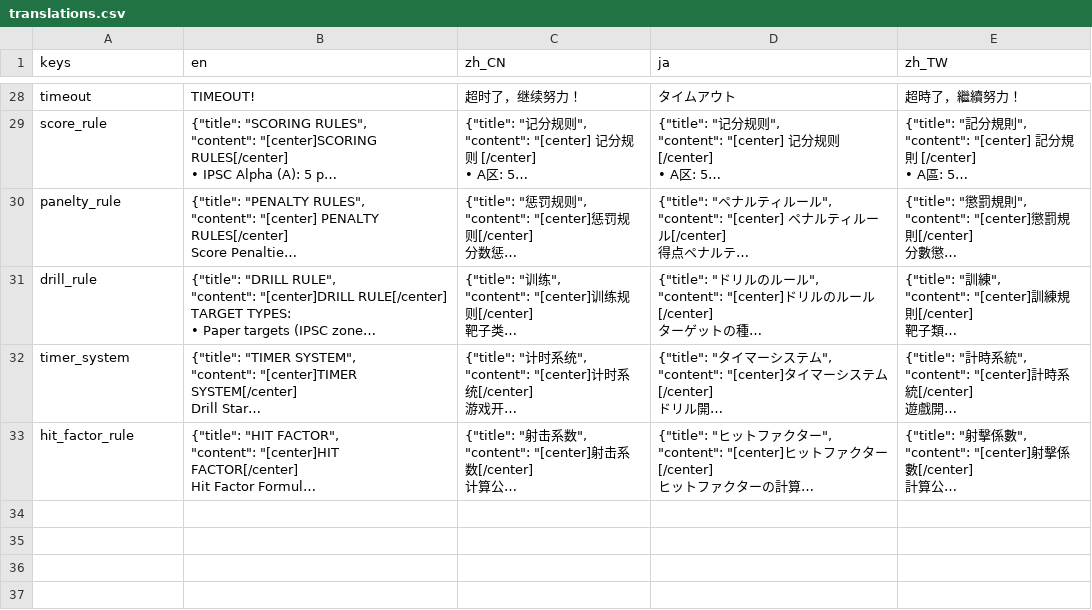
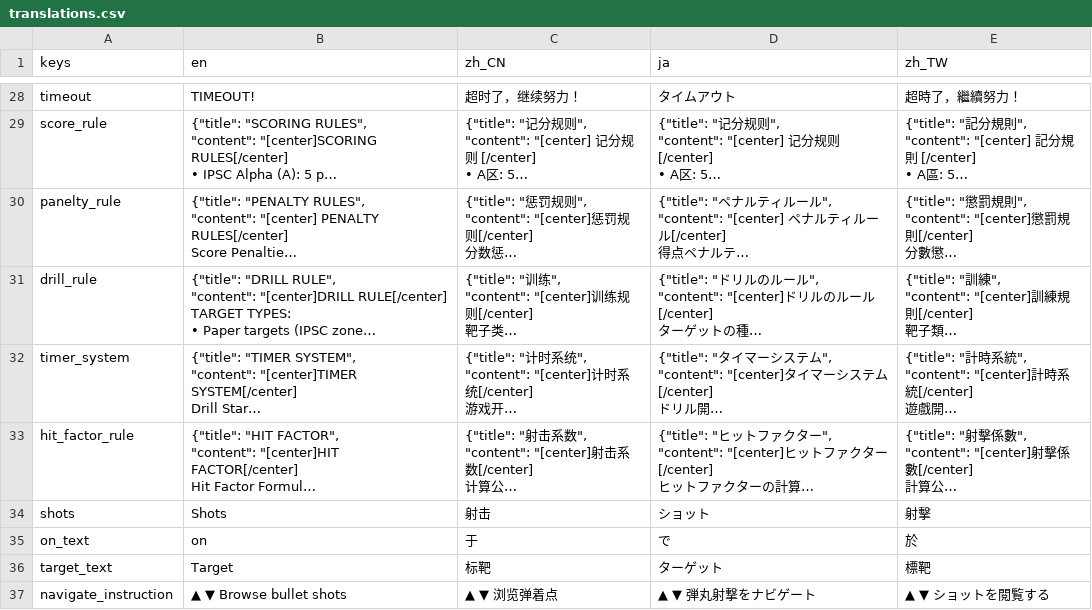
Before and after one commit to 1733208392/FlexTargetIPSC, a CSV file: translations/translations.csv, drawn as a sheet; only a part is shown, gaps mark what is left out; long unchanged cells end in …; the diff names each change by its address in the sheet, - before the commit and + after, or states it on an @@ line.

Commit message:
Added Translation for Drill Replay Navigation Instructions and Progress Text

```diff
--- a/translations/translations.csv
+++ b/translations/translations.csv
+row 34: shots | Shots | 射击 | ショット | 射擊
+row 35: on_text | on | 于 | で | 於
+row 36: target_text | Target | 标靶 | ターゲット | 標靶
+row 37: navigate_instruction | ▲ ▼ Browse bullet shots | ▲ ▼ 浏览弹着点 | ▲ ▼ 弾丸射撃をナビゲート | ▲ ▼ ショットを閲覧する
```
Also changed, not shown: 8 other files.
